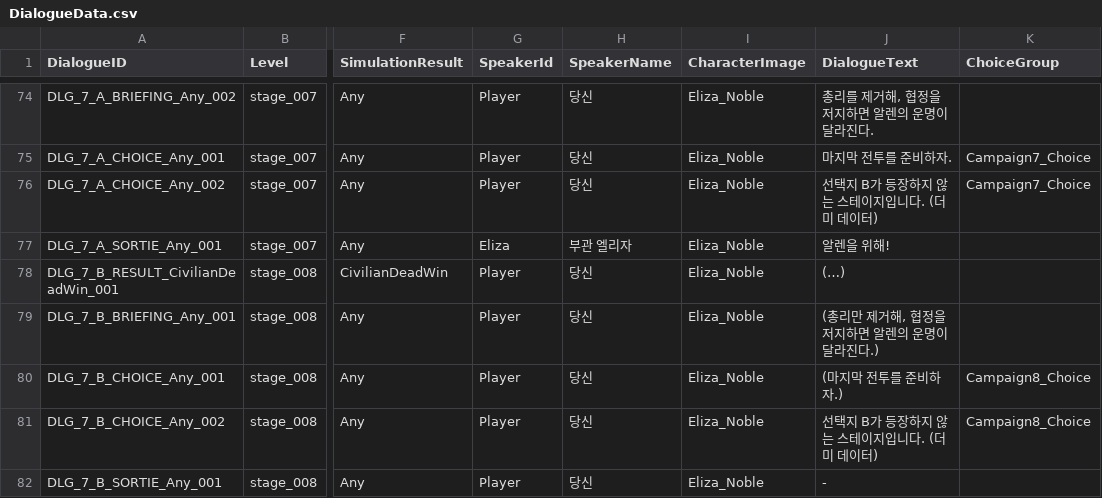
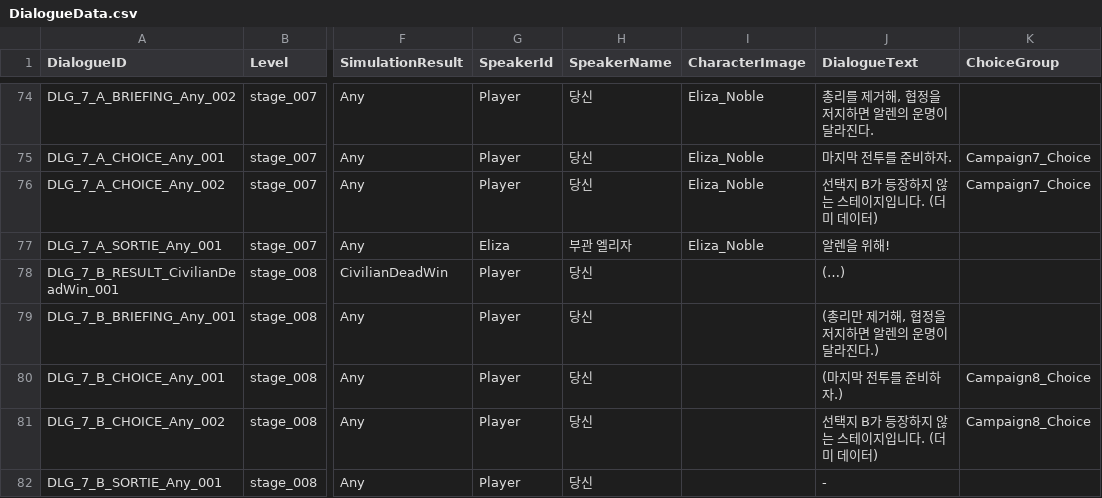
Before and after one commit to JJ2nu/Rebellion-Unity, a CSV file: Assets/07_Resources/Data/DialogueData.csv, drawn as a sheet; only a part is shown, gaps mark what is left out; the diff names each change by its address in the sheet, - before the commit and + after, or states it on an @@ line.

Commit message:
Hide dialogue character during stage 8 Eliza death branch
- DialoguePlayer.ApplyCharacterAlpha에 CharacterImage가 빈 대사면 캐릭터 CanvasGroup 알파를 0으로 만들어 완전히 숨기는 분기 추가
- DialogueData.csv의 stage_008 행 5개(DLG_7_B_*)에서 CharacterImage를 Eliza_Noble에서 빈 값으로 변경
- Stage 7 엘리자 사망 분기(CivilianDeadWin/BothDeadWin) 다이얼로그 전 구간에서 캐릭터 없이 사진 액자 연출만 표시됨
- 기존 스테이지의 캐릭터 표시와 '당신' 반투명 연출은 기존과 동일하게 유지

```diff
--- a/Assets/07_Resources/Data/DialogueData.csv
+++ b/Assets/07_Resources/Data/DialogueData.csv
-I78:I82 (CharacterImage): Eliza_Noble
+I78:I82 (CharacterImage): (empty)
```
Also changed, not shown: 1 other file.
